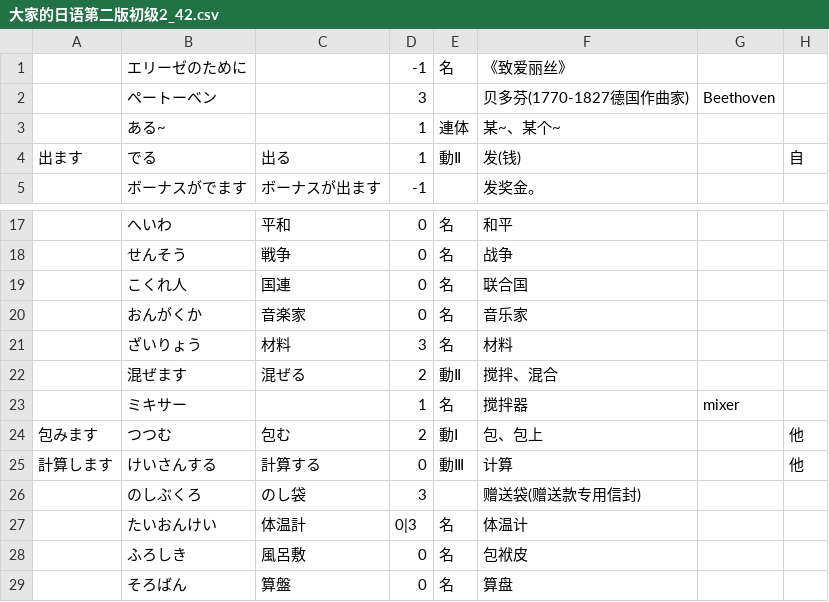
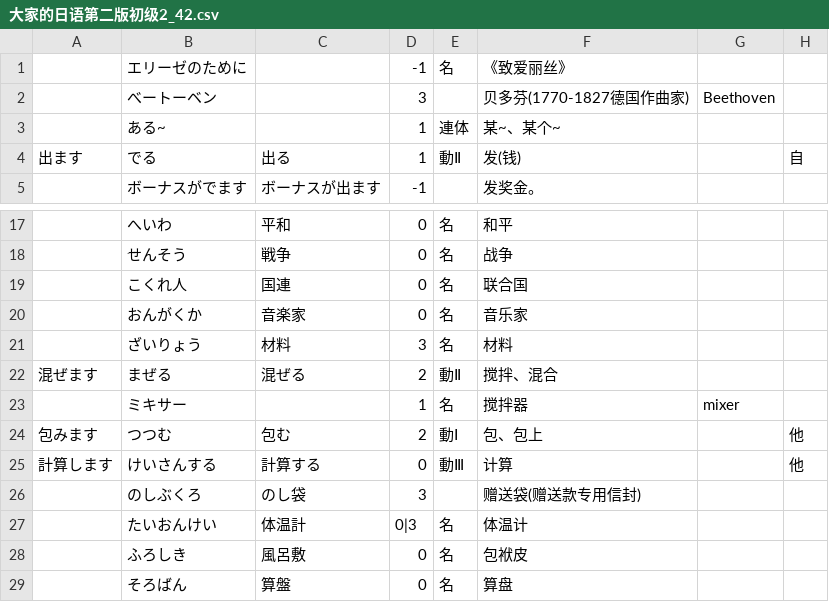
Before and after one commit to lyyzwjj/dict_jp, a CSV file: model/resources/大家的日语第二版初级2_42.csv, drawn as a sheet; only a part is shown, gaps mark what is left out.

```diff
--- a/model/resources/大家的日语第二版初级2_42.csv
+++ b/model/resources/大家的日语第二版初级2_42.csv
@@ -1,3 +1,3 @@
 ,エリーゼのために,,-1,名,《致爱丽丝》,,,,
-,ペートーベン,,3,,贝多芬(1770-1827德国作曲家),Beethoven,,,
+,べートーベン,,3,,贝多芬(1770-1827德国作曲家),Beethoven,,,
 ,ある~,,1,連体,某~、某个~,,,,
@@ -21,3 +21,3 @@
 ,ざいりょう,材料,3,名,材料,,,,
-,混ぜます,混ぜる,2,動Ⅱ,搅拌、混合,,,,
+混ぜます,まぜる,混ぜる,2,動Ⅱ,搅拌、混合,,,,
 ,ミキサー,,1,名,搅拌器,mixer,,,
```
Also changed, not shown: 3 other files.
